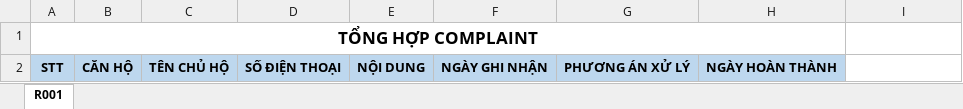
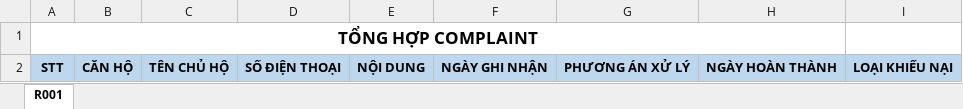
Before and after one commit to TAYHO-TEAM/Acc, an Excel workbook: AppService/Web/QuanLyDuAn/Content/Template/OperationManagement/Report0001_Complaint.xlsx, sheet R001, drawn as a sheet; values as stored, in another font and other column widths than the file's, no borders; the diff names each change by its address in the sheet, - before the commit and + after, or states it on an @@ line.

```diff
--- a/AppService/Web/QuanLyDuAn/Content/Template/OperationManagement/Report0001_Complaint.xlsx (sheet R001)
+++ b/AppService/Web/QuanLyDuAn/Content/Template/OperationManagement/Report0001_Complaint.xlsx (sheet R001)
-I2: (empty)
+I2: LOẠI KHIẾU NẠI
-I2 fill: none
+I2 fill: #BDD7EE
```
Also changed, not shown: 10 other files.
